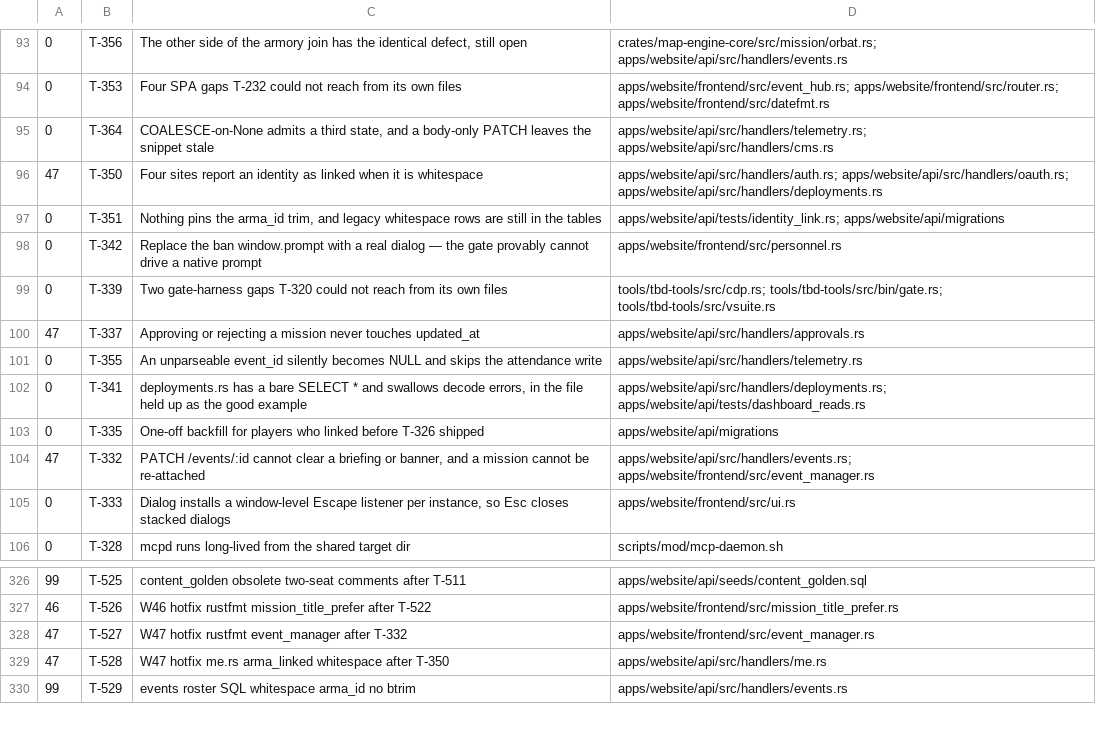
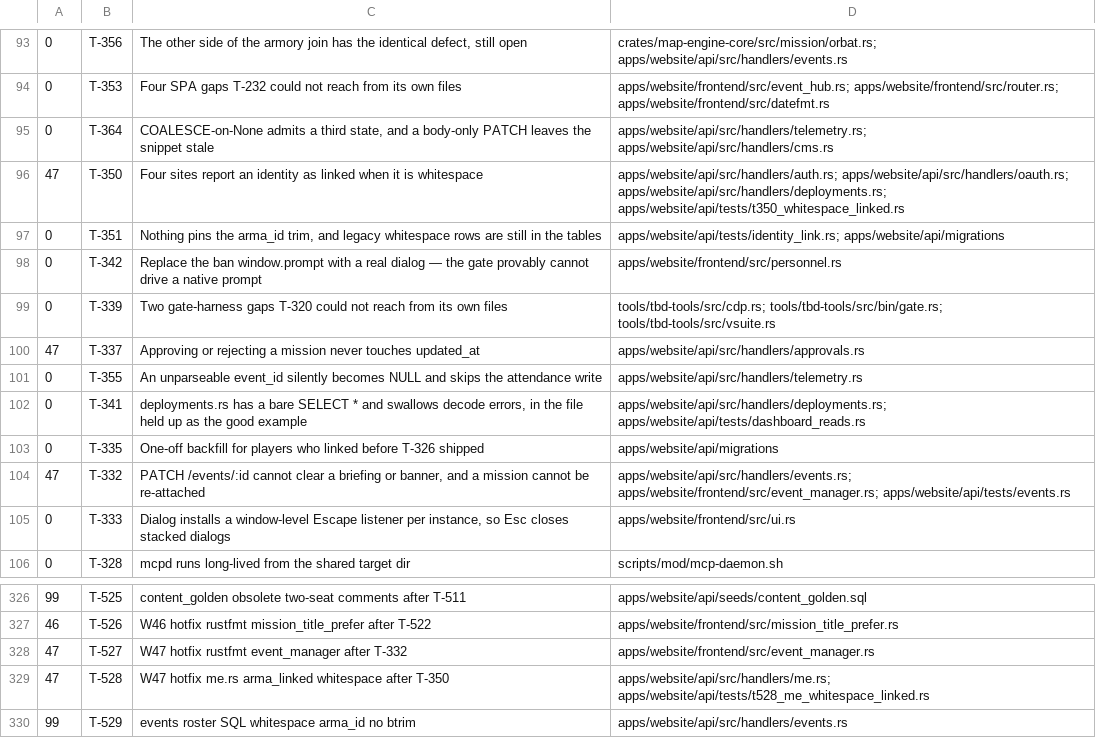
Before and after one commit to darkforce09/TBD-reforger, a TSV file: docs/platform/wave_plan.tsv, drawn as a sheet; only a part is shown, gaps mark what is left out.

Commit message:
wave 47 CLOSED: T-332/337/350 + T-527/528; GATE PASS; me.rs MAJOR hotfixed
Cold gate PASS (base 06ca771b). Verifier DIRTY: T-350 left me.rs on
is_some() → T-528. Deferred T-529 roster btrim, T-530 Class-R comment pins.
Outstanding BLOCKER: none.

Co-Authored-By: Grok <noreply@x.ai>

```diff
--- a/docs/platform/wave_plan.tsv
+++ b/docs/platform/wave_plan.tsv
@@ -95,3 +95,3 @@
 0	T-364	COALESCE-on-None admits a third state, and a body-only PATCH leaves the snippet stale	apps/website/api/src/handlers/telemetry.rs; apps/website/api/src/handlers/cms.rs
-47	T-350	Four sites report an identity as linked when it is whitespace	apps/website/api/src/handlers/auth.rs; apps/website/api/src/handlers/oauth.rs; apps/website/api/src/handlers/deployments.rs
+47	T-350	Four sites report an identity as linked when it is whitespace	apps/website/api/src/handlers/auth.rs; apps/website/api/src/handlers/oauth.rs; apps/website/api/src/handlers/deployments.rs; apps/website/api/tests/t350_whitespace_linked.rs
 0	T-351	Nothing pins the arma_id trim, and legacy whitespace rows are still in the tables	apps/website/api/tests/identity_link.rs; apps/website/api/migrations
@@ -103,3 +103,3 @@
 0	T-335	One-off backfill for players who linked before T-326 shipped	apps/website/api/migrations
-47	T-332	PATCH /events/:id cannot clear a briefing or banner, and a mission cannot be re-attached	apps/website/api/src/handlers/events.rs; apps/website/frontend/src/event_manager.rs
+47	T-332	PATCH /events/:id cannot clear a briefing or banner, and a mission cannot be re-attached	apps/website/api/src/handlers/events.rs; apps/website/frontend/src/event_manager.rs; apps/website/api/tests/events.rs
 0	T-333	Dialog installs a window-level Escape listener per instance, so Esc closes stacked dialogs	apps/website/frontend/src/ui.rs
@@ -328,3 +328,3 @@
 47	T-527	W47 hotfix rustfmt event_manager after T-332	apps/website/frontend/src/event_manager.rs
-47	T-528	W47 hotfix me.rs arma_linked whitespace after T-350	apps/website/api/src/handlers/me.rs
+47	T-528	W47 hotfix me.rs arma_linked whitespace after T-350	apps/website/api/src/handlers/me.rs; apps/website/api/tests/t528_me_whitespace_linked.rs
 99	T-529	events roster SQL whitespace arma_id no btrim	apps/website/api/src/handlers/events.rs
```
Also changed, not shown: 4 other files.
